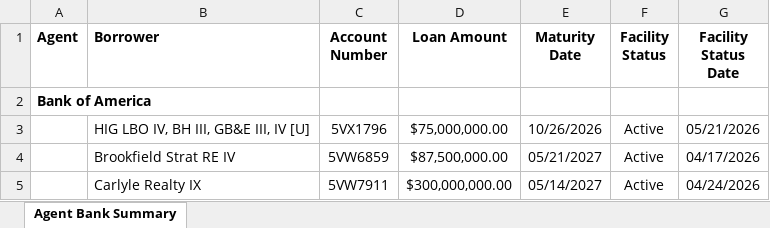
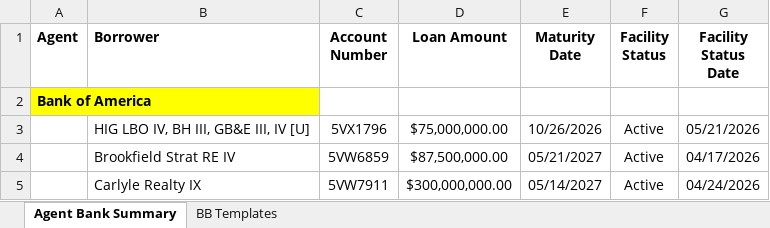
Before and after one commit to alexlen01/pe-sub-docs, an Excel workbook: Agent Bank Summary.xlsx, sheet Agent Bank Summary, drawn as a sheet; only a part is shown; values as stored, in another font and other column widths than the file's, no borders; the diff names each change by its address in the sheet, - before the commit and + after, or states it on an @@ line.

Commit message:
Merged BB_templates

```diff
--- a/Agent Bank Summary.xlsx (sheet Agent Bank Summary)
+++ b/Agent Bank Summary.xlsx (sheet Agent Bank Summary)
+sheet tab: BB Templates
-A2 fill: none
+A2 fill: #FFFF00
```
